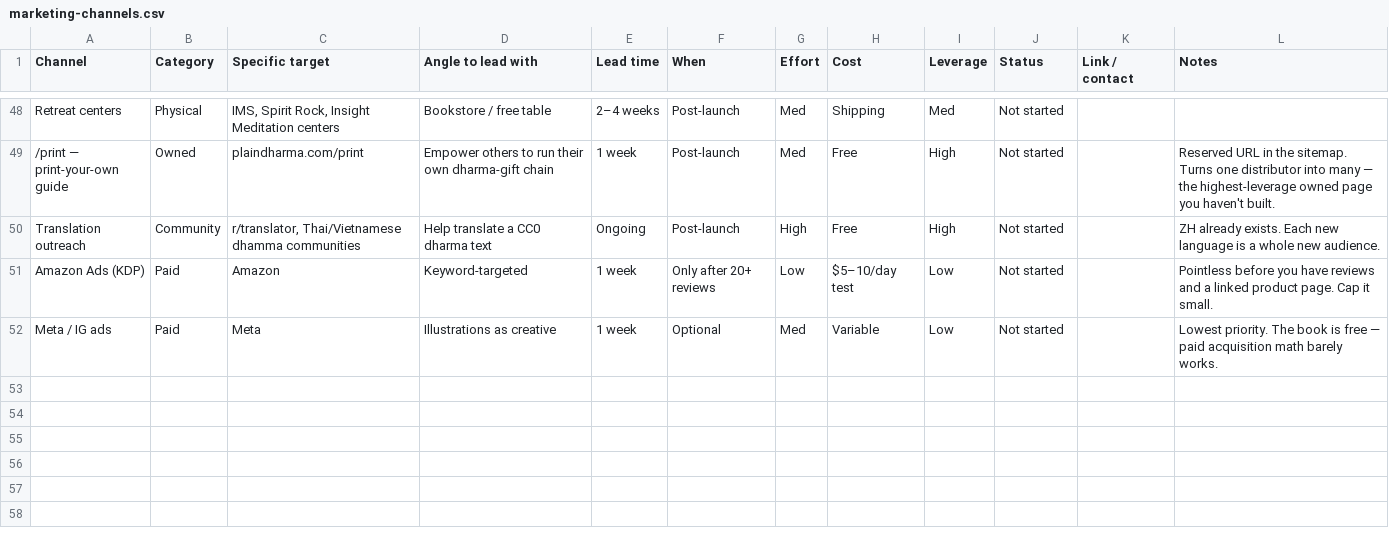
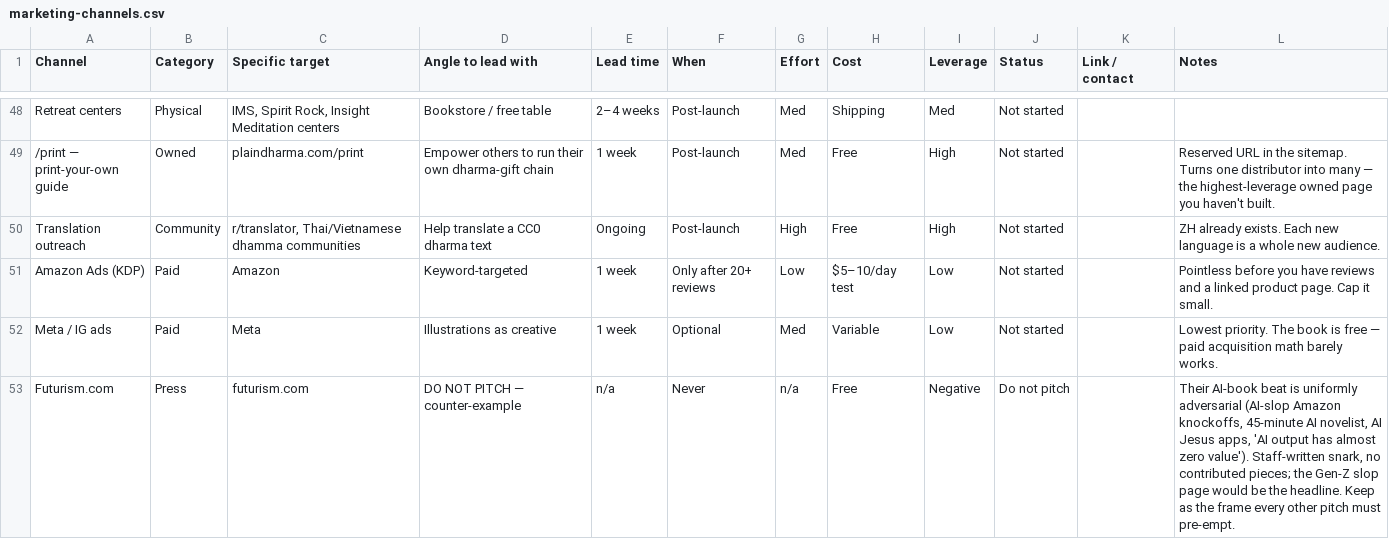
Before and after one commit to fotoflo/plain-dharma, a CSV file: docs/marketing-channels.csv, drawn as a sheet; only a part is shown, gaps mark what is left out.

```diff
--- a/docs/marketing-channels.csv
+++ b/docs/marketing-channels.csv
@@ -52 +52,2 @@ Amazon Ads (KDP),Paid,Amazon,Keyword-targeted,1 week,Only after 20+ reviews,Low,
 Meta / IG ads,Paid,Meta,Illustrations as creative,1 week,Optional,Med,Variable,Low,Not started,,Lowest priority. The book is free — paid acquisition math barely works.
+Futurism.com,Press,futurism.com,DO NOT PITCH — counter-example,n/a,Never,n/a,Free,Negative,Do not pitch,,"Their AI-book beat is uniformly adversarial (AI-slop Amazon knockoffs, 45-minute AI novelist, AI Jesus apps, 'AI output has almost zero value'). Staff-written snark, no contributed pieces; the Gen-Z slop page would be the headline. Keep as the frame every other pitch must pre-empt."
```
Also changed, not shown: 10 other files.
